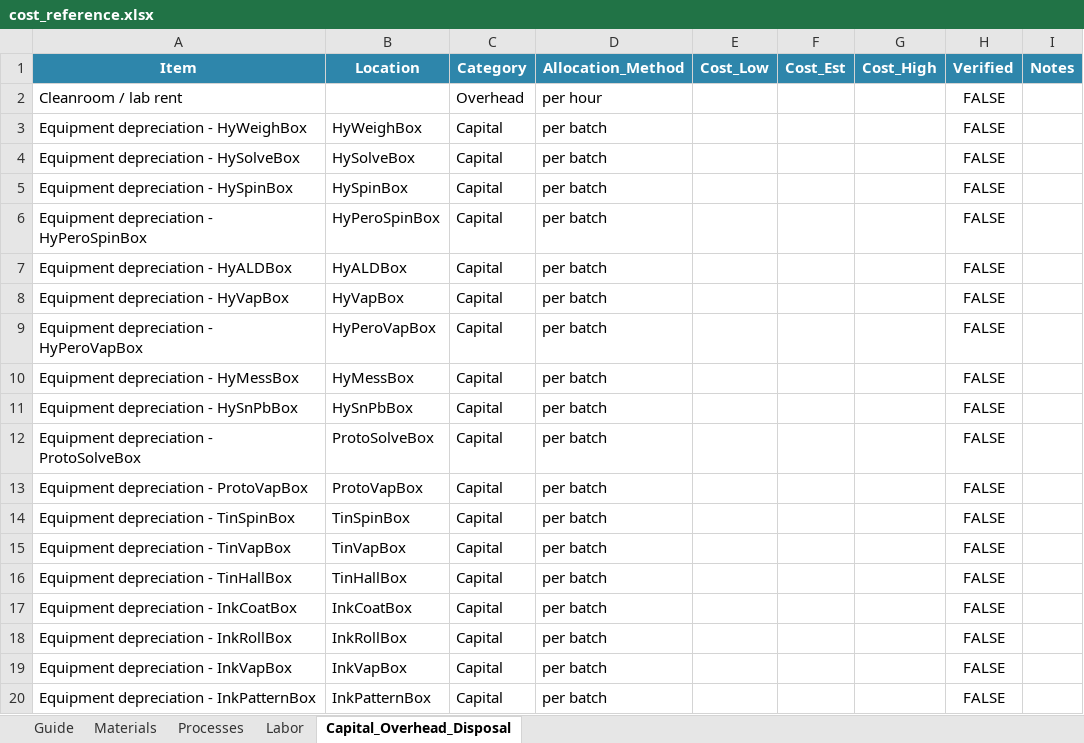
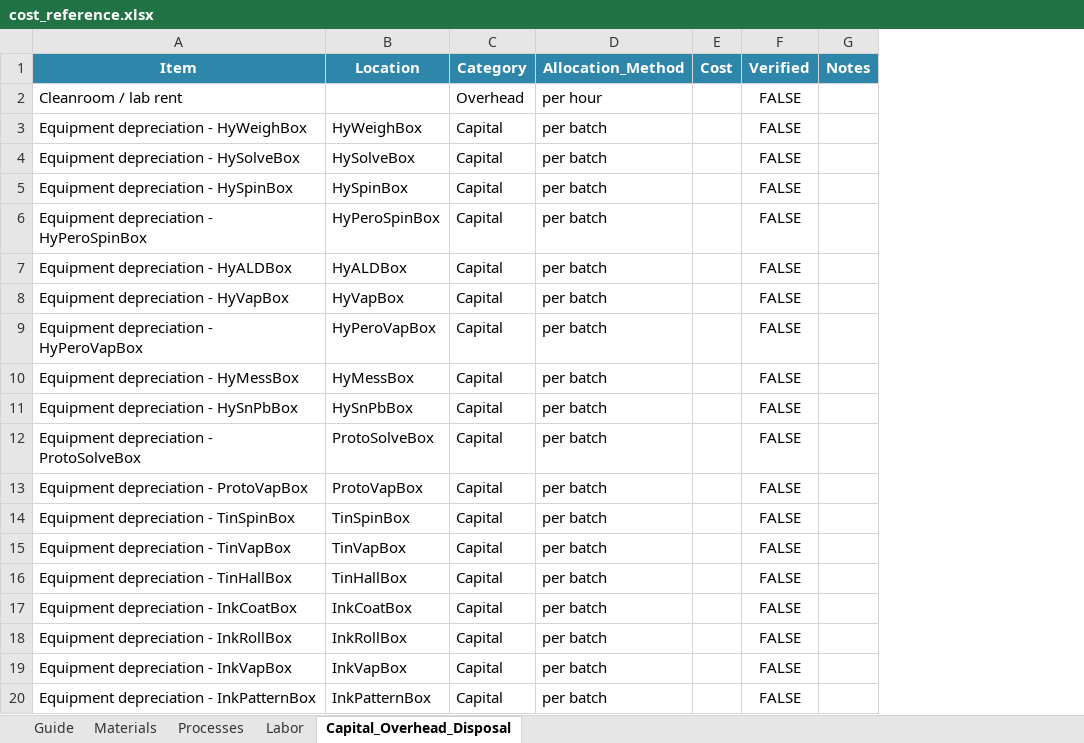
Before and after one commit to nomad-hzb/nomad-pv-analysis-apps, an Excel workbook: apps/LCC_Calculator/cost_reference.xlsx, sheet Capital_Overhead_Disposal, drawn as a sheet; values as stored, in another font and other column widths than the file's, no borders; conditional formats not drawn; removed rows and columns are numbered as before the commit, all else as after; the diff names each change by its address in the sheet, - before the commit and + after, or states it on an @@ line.

Commit message:
Redesign LCC_Calculator around an in-app cost table, not Excel formulas
Rework based on hands-on feedback: the exported workbook and its
cross-sheet formulas were confusing and hard to verify, and the bar
chart didn't communicate anything useful.

- Primary interface is now read-only in-app tables (Processes,
  Materials, Labor, Summary) computed in Python, so the same numbers
  shown on screen are what gets exported - no more Excel formula webs.
- Process cost and equipment cost are tracked and displayed
  separately (not blended), matched via the process's NOMAD location
  against a fixed list of known gloveboxes/tools.
- Materials fall back to an admin-defined average quantity per use
  when NOMAD only gives concentration/volume/thickness (which is
  always, for solution-based materials) - previously this produced a
  permanently blank cost.
- Labor is a role (PhD Researcher/Postdoc/Engineer/HiWi) + hours
  input per batch, recomputed live, since NOMAD never records who ran
  a process.
- cost_reference.xlsx is regenerated from a real full-instance NOMAD
  scan (411 batches, 32 process/measurement schemas, 538 materials)
  instead of a generic empty template, so it's actually useful out of
  the box.
- Fixed two real data-quality crashes found via the full-instance
  scan: hysprint_utils.get_ids_in_batch raising KeyError (not just
  AssertionError) on malformed batches, and NOMAD's search backend
  rejecting :any queries over very large id lists (now chunked).
- Removed plot_manager.py (the removed chart) and the old
  formula-heavy Capital_Overhead_Disposal per-batch sheet.

```diff
--- a/apps/LCC_Calculator/cost_reference.xlsx (sheet Capital_Overhead_Disposal)
+++ b/apps/LCC_Calculator/cost_reference.xlsx (sheet Capital_Overhead_Disposal)
-column E (Cost_Low), empty
-column F (Cost_Est), empty
-column G (Cost_High), empty
+column E (Cost), empty
```
Also changed, not shown: sheet Materials, sheet Processes, sheet Guide, 7 other files.
